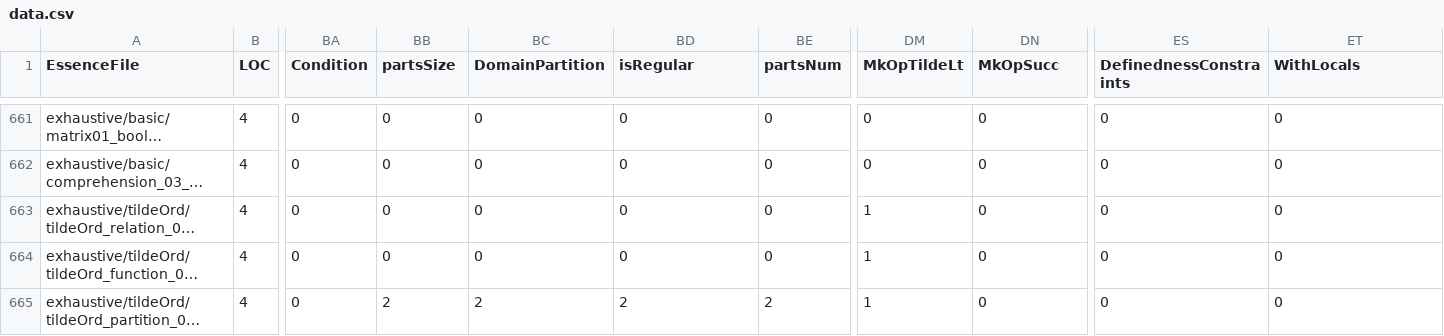
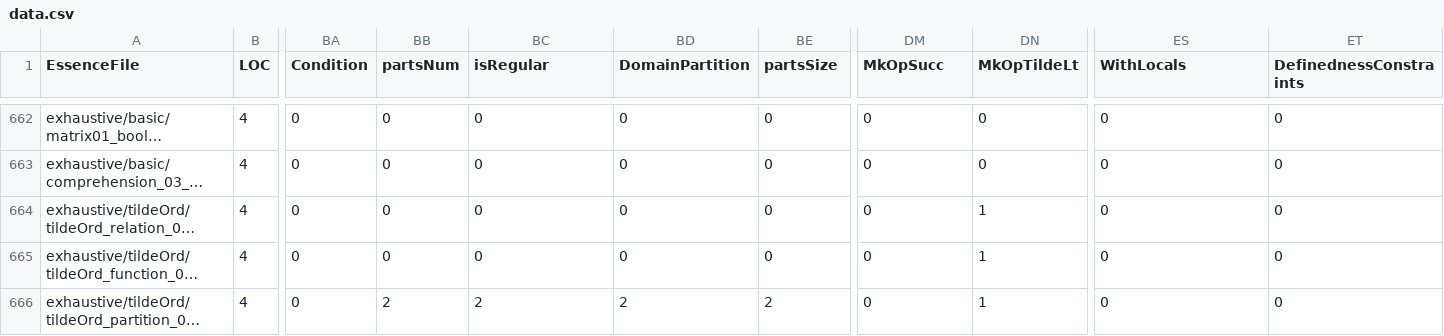
Before and after one commit to Kieranoski702/conjure-oxide, a CSV file: tools/essence-feature-usage-stats/data.csv, drawn as a sheet; only a part is shown, gaps mark what is left out; long unchanged cells end in …; addresses are those after the commit; the diff covers the shown part only; the diff names each change by its address in the sheet, - before the commit and + after, or states it on an @@ line.

```diff
--- a/tools/essence-feature-usage-stats/data.csv
+++ b/tools/essence-feature-usage-stats/data.csv
-BB1: partsSize
+BB1: partsNum
-BC1: DomainPartition
+BC1: isRegular
-BD1: isRegular
+BD1: DomainPartition
-BE1: partsNum
+BE1: partsSize
-DM1: MkOpTildeLt
+DM1: MkOpSucc
-DN1: MkOpSucc
+DN1: MkOpTildeLt
-ES1: DefinednessConstraints
+ES1: WithLocals
-ET1: WithLocals
+ET1: DefinednessConstraints
-DM664:DM666 (MkOpSucc): 1
+DM664:DM666 (MkOpSucc): 0
-DN664:DN666 (MkOpTildeLt): 0
+DN664:DN666 (MkOpTildeLt): 1
```
Also changed, not shown: 1 added row and 10 edited cells elsewhere in this file, 1 other file.
